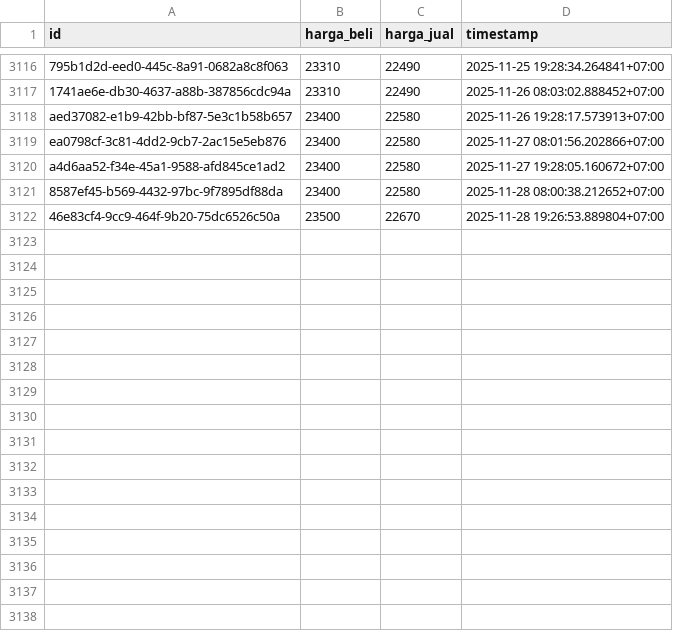
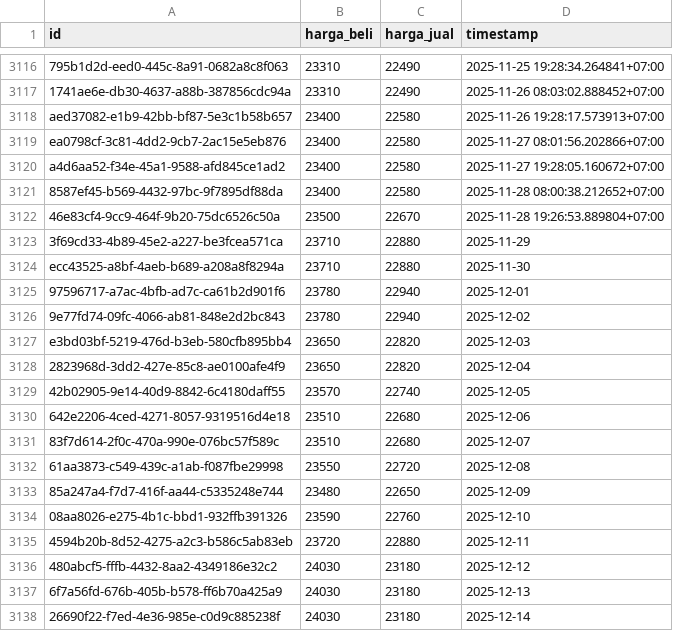
Before and after one commit to ahmadzfaiz/data, a CSV file: datasets/harga_emas_pegadaian.csv, drawn as a sheet; only a part is shown, gaps mark what is left out; the diff names each change by its address in the sheet, - before the commit and + after, or states it on an @@ line.

Commit message:
catchup pegadaian error pipelines

```diff
--- a/datasets/harga_emas_pegadaian.csv
+++ b/datasets/harga_emas_pegadaian.csv
+row 3123: 3f69cd33-4b89-45e2-a227-be3fcea571ca | 23710 | 22880 | 2025-11-29
+row 3124: ecc43525-a8bf-4aeb-b689-a208a8f8294a | 23710 | 22880 | 2025-11-30
+row 3125: 97596717-a7ac-4bfb-ad7c-ca61b2d901f6 | 23780 | 22940 | 2025-12-01
+row 3126: 9e77fd74-09fc-4066-ab81-848e2d2bc843 | 23780 | 22940 | 2025-12-02
+row 3127: e3bd03bf-5219-476d-b3eb-580cfb895bb4 | 23650 | 22820 | 2025-12-03
+row 3128: 2823968d-3dd2-427e-85c8-ae0100afe4f9 | 23650 | 22820 | 2025-12-04
+row 3129: 42b02905-9e14-40d9-8842-6c4180daff55 | 23570 | 22740 | 2025-12-05
+row 3130: 642e2206-4ced-4271-8057-9319516d4e18 | 23510 | 22680 | 2025-12-06
+row 3131: 83f7d614-2f0c-470a-990e-076bc57f589c | 23510 | 22680 | 2025-12-07
+row 3132: 61aa3873-c549-439c-a1ab-f087fbe29998 | 23550 | 22720 | 2025-12-08
+row 3133: 85a247a4-f7d7-416f-aa44-c5335248e744 | 23480 | 22650 | 2025-12-09
+row 3134: 08aa8026-e275-4b1c-bbd1-932ffb391326 | 23590 | 22760 | 2025-12-10
+row 3135: 4594b20b-8d52-4275-a2c3-b586c5ab83eb | 23720 | 22880 | 2025-12-11
+row 3136: 480abcf5-fffb-4432-8aa2-4349186e32c2 | 24030 | 23180 | 2025-12-12
+row 3137: 6f7a56fd-676b-405b-b578-ff6b70a425a9 | 24030 | 23180 | 2025-12-13
+row 3138: 26690f22-f7ed-4e36-985e-c0d9c885238f | 24030 | 23180 | 2025-12-14
```
